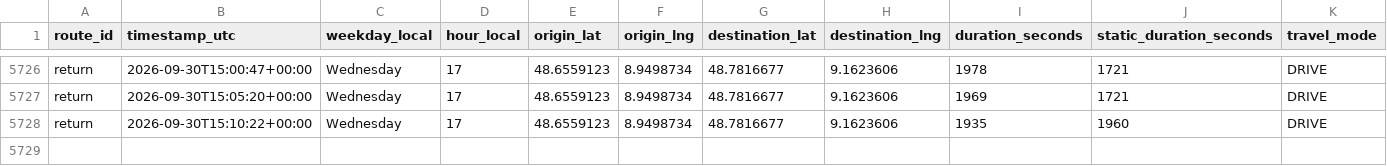
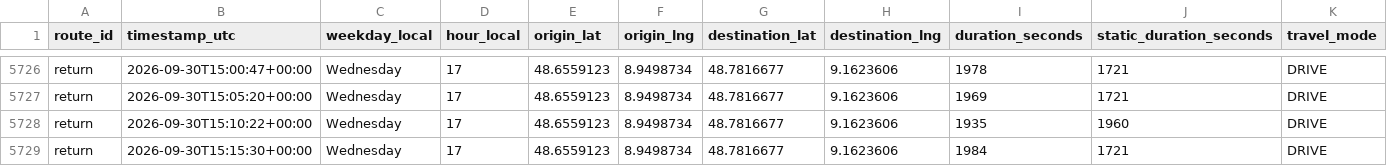
Before and after one commit to ltacke/maps-route-statistics, a CSV file: data/route_history.csv, drawn as a sheet; only a part is shown, gaps mark what is left out; rows hold the shown columns only; the diff names each change by its address in the sheet, - before the commit and + after, or states it on an @@ line.

```diff
--- a/data/route_history.csv
+++ b/data/route_history.csv
+row 5729: return | 2026-09-30T15:15:30+00:00 | Wednesday | 17 | 48.6559123 | 8.9498734 | 48.7816677 | 9.1623606 | 1984 | 1721 | DRIVE
```
Also changed, not shown: 1 other file.
